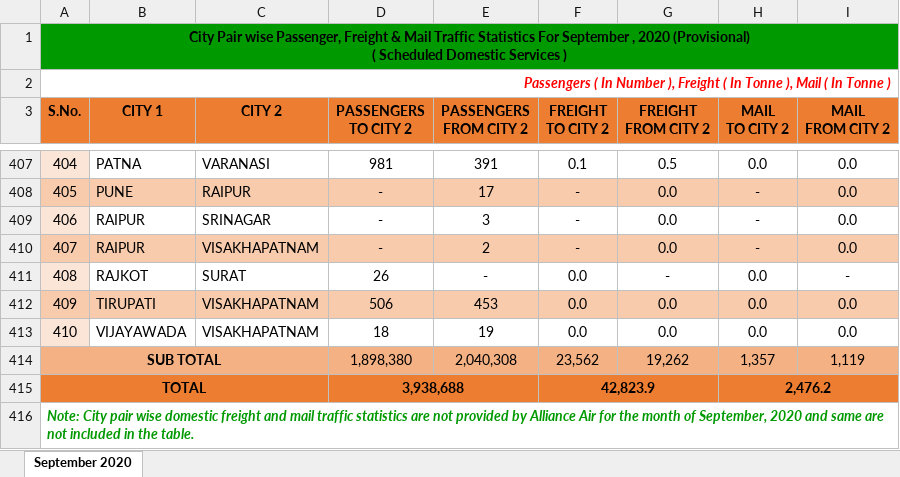
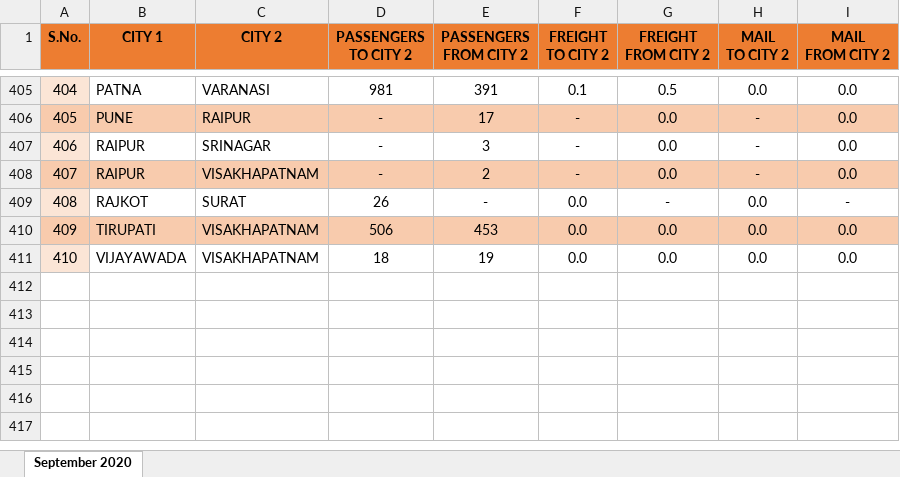
Before and after one commit to mbasil09/Analysis-of-Transport-Network, an Excel workbook: Raw_Data/0920.xlsx, sheet September 2020, drawn as a sheet; only a part is shown, gaps mark what is left out; values as stored, in another font and other column widths than the file's, no borders; ↵ is a line break in a cell; the diff names each change by its address in the sheet, - before the commit and + after, or states it on an @@ line.

```diff
--- a/Raw_Data/0920.xlsx (sheet September 2020)
+++ b/Raw_Data/0920.xlsx (sheet September 2020)
-row 1: City Pair wise Passenger, Freight & Mail Traffic Statistics For September , 2020 (Provisional) ↵ ( Scheduled Domestic Services )
-row 2: Passengers ( In Number ), Freight ( In Tonne ), Mail ( In Tonne )
-row 414: SUB TOTAL |  |  | 1,898,380 | 2,040,308 | 23,562 | 19,262 | 1,357 | 1,119
-row 415: TOTAL |  |  | 3,938,688 |  | 42,823.9 |  | 2,476.2
-row 416: Note: City pair wise domestic freight and mail traffic statistics are not provided by Alliance Air for the month of September, 2020 and same are not included in the table.
```
Also changed, not shown: Raw_Data/0119.xlsx, Raw_Data/0519.xlsx, 32 other files.
